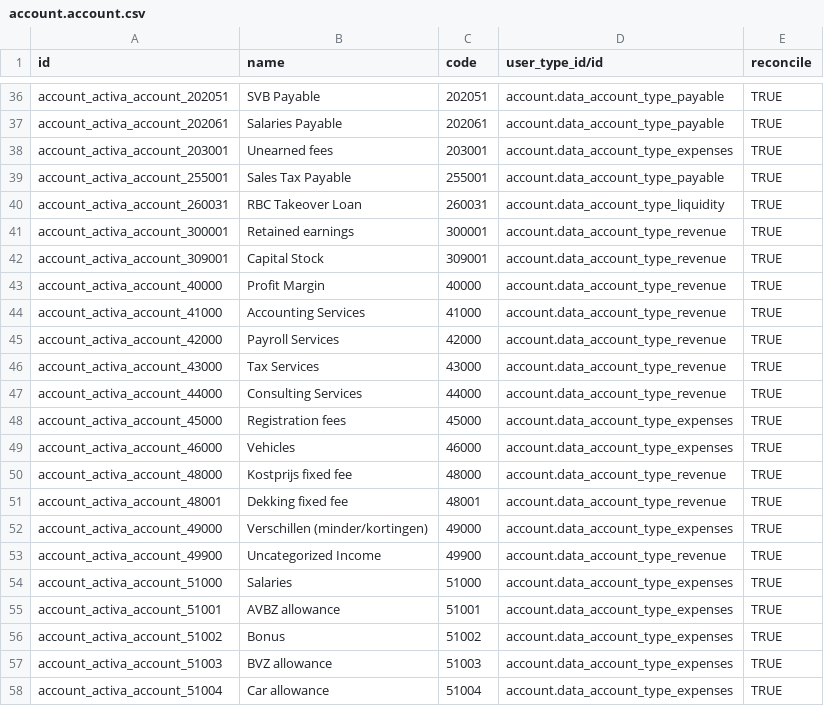
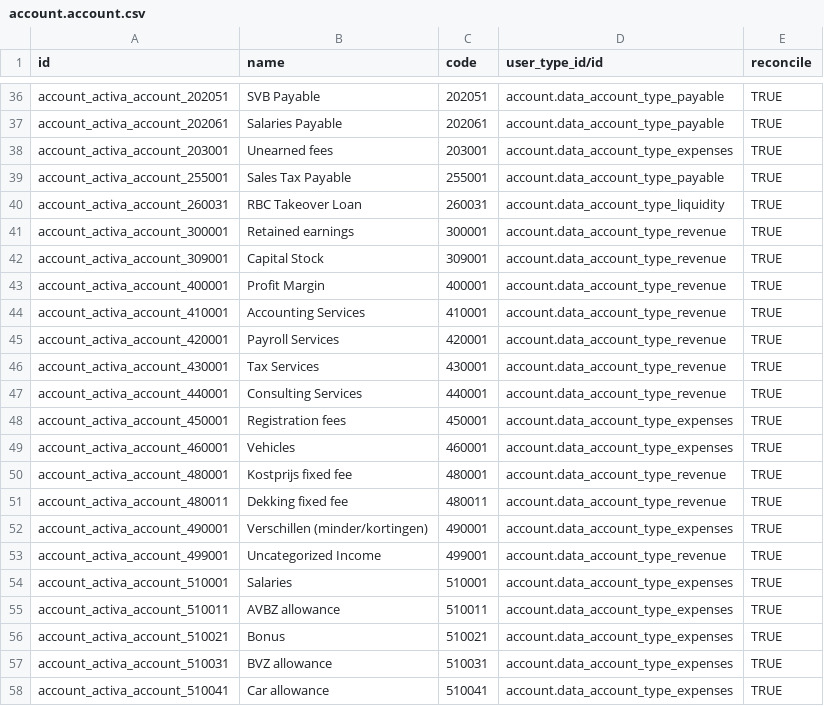
Before and after one commit to SMART-OBC/Maria, a CSV file: l10n_carcao_maria/data/account.account.csv, drawn as a sheet; only a part is shown, gaps mark what is left out; the diff covers the shown part only.

Commit message:
[ADD]

```diff
--- a/l10n_carcao_maria/data/account.account.csv
+++ b/l10n_carcao_maria/data/account.account.csv
@@ -42,17 +42,17 @@
 "account_activa_account_309001","Capital Stock","309001","account.data_account_type_revenue","TRUE"
-"account_activa_account_40000","Profit Margin","40000","account.data_account_type_revenue","TRUE"
-"account_activa_account_41000","Accounting Services","41000","account.data_account_type_revenue","TRUE"
-"account_activa_account_42000","Payroll Services","42000","account.data_account_type_revenue","TRUE"
-"account_activa_account_43000","Tax Services","43000","account.data_account_type_revenue","TRUE"
-"account_activa_account_44000","Consulting Services","44000","account.data_account_type_revenue","TRUE"
-"account_activa_account_45000","Registration fees","45000","account.data_account_type_expenses","TRUE"
-"account_activa_account_46000","Vehicles","46000","account.data_account_type_expenses","TRUE"
-"account_activa_account_48000","Kostprijs fixed fee","48000","account.data_account_type_revenue","TRUE"
-"account_activa_account_48001","Dekking fixed fee","48001","account.data_account_type_revenue","TRUE"
-"account_activa_account_49000","Verschillen (minder/kortingen)","49000","account.data_account_type_expenses","TRUE"
-"account_activa_account_49900","Uncategorized Income","49900","account.data_account_type_revenue","TRUE"
-"account_activa_account_51000","Salaries","51000","account.data_account_type_expenses","TRUE"
-"account_activa_account_51001","AVBZ allowance","51001","account.data_account_type_expenses","TRUE"
-"account_activa_account_51002","Bonus","51002","account.data_account_type_expenses","TRUE"
-"account_activa_account_51003","BVZ allowance","51003","account.data_account_type_expenses","TRUE"
-"account_activa_account_51004","Car allowance","51004","account.data_account_type_expenses","TRUE"
+"account_activa_account_400001","Profit Margin","400001","account.data_account_type_revenue","TRUE"
+"account_activa_account_410001","Accounting Services","410001","account.data_account_type_revenue","TRUE"
+"account_activa_account_420001","Payroll Services","420001","account.data_account_type_revenue","TRUE"
+"account_activa_account_430001","Tax Services","430001","account.data_account_type_revenue","TRUE"
+"account_activa_account_440001","Consulting Services","440001","account.data_account_type_revenue","TRUE"
+"account_activa_account_450001","Registration fees","450001","account.data_account_type_expenses","TRUE"
+"account_activa_account_460001","Vehicles","460001","account.data_account_type_expenses","TRUE"
+"account_activa_account_480001","Kostprijs fixed fee","480001","account.data_account_type_revenue","TRUE"
+"account_activa_account_480011","Dekking fixed fee","480011","account.data_account_type_revenue","TRUE"
+"account_activa_account_490001","Verschillen (minder/kortingen)","490001","account.data_account_type_expenses","TRUE"
+"account_activa_account_499001","Uncategorized Income","499001","account.data_account_type_revenue","TRUE"
+"account_activa_account_510001","Salaries","510001","account.data_account_type_expenses","TRUE"
+"account_activa_account_510011","AVBZ allowance","510011","account.data_account_type_expenses","TRUE"
+"account_activa_account_510021","Bonus","510021","account.data_account_type_expenses","TRUE"
+"account_activa_account_510031","BVZ allowance","510031","account.data_account_type_expenses","TRUE"
+"account_activa_account_510041","Car allowance","510041","account.data_account_type_expenses","TRUE"
```
Also changed, not shown: 86 edited cells elsewhere in this file.
